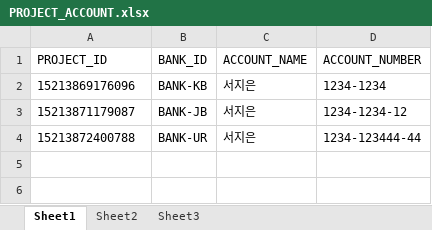
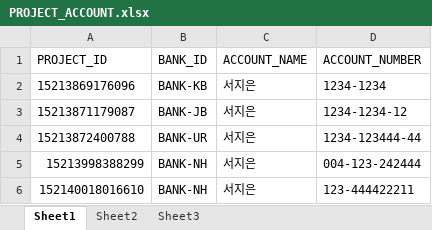
Before and after one commit to lenzefinal/cornsalad, an Excel workbook: finalp/src/main/webapp/resources/db/PROJECT_ACCOUNT.xlsx, sheet Sheet1, drawn as a sheet; values as stored, in another font and other column widths than the file's, no borders; the diff names each change by its address in the sheet, - before the commit and + after, or states it on an @@ line.

```diff
--- a/finalp/src/main/webapp/resources/db/PROJECT_ACCOUNT.xlsx (sheet Sheet1)
+++ b/finalp/src/main/webapp/resources/db/PROJECT_ACCOUNT.xlsx (sheet Sheet1)
+row 5: 15213998388299 | BANK-NH | 서지은 | 004-123-242444
+row 6: 152140018016610 | BANK-NH | 서지은 | 123-444422211
```
Also changed, not shown: finalp/src/main/webapp/resources/db/PRODUCT.xlsx, finalp/src/main/webapp/resources/db/PROJECT.xlsx, 4 other files.
